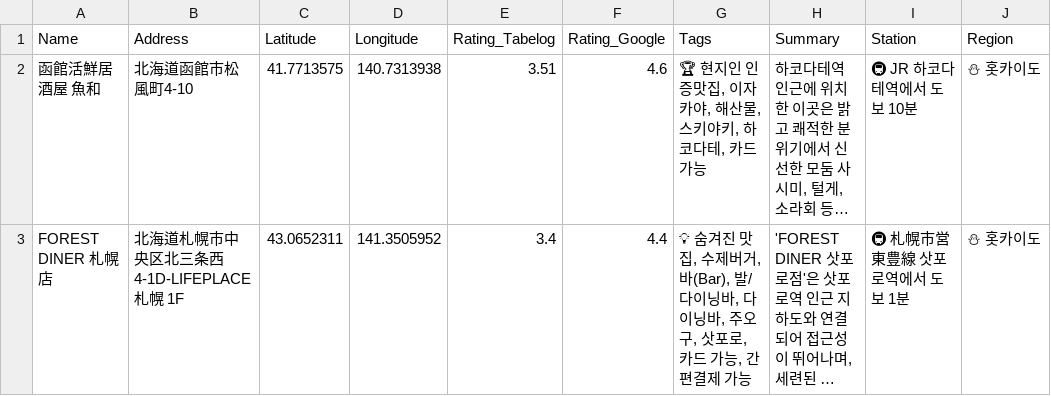
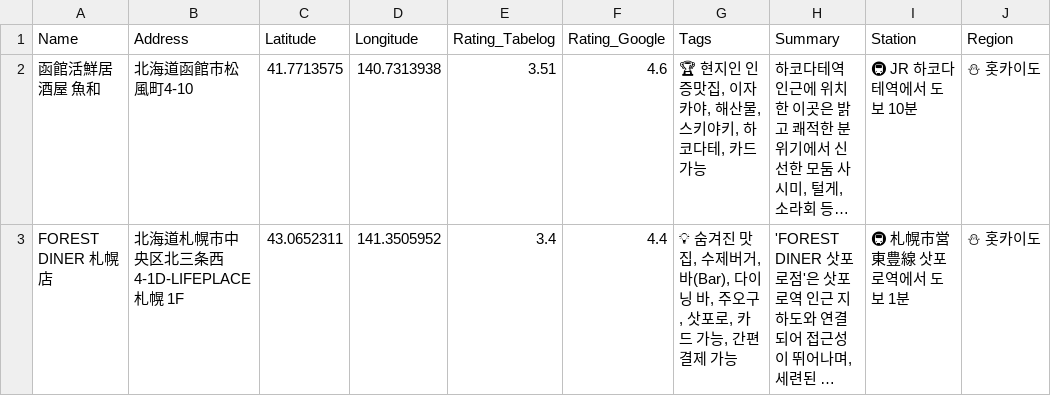
Before and after one commit to i-am-not-jw/japanese-restaurant, a CSV file: exports/restaurants_홋카이도.csv, drawn as a sheet; only a part is shown; long unchanged cells end in …; the diff names each change by its address in the sheet, - before the commit and + after, or states it on an @@ line.

```diff
--- a/exports/restaurants_홋카이도.csv
+++ b/exports/restaurants_홋카이도.csv
-G3 (Tags): …거, 바(Bar), 발/다이닝바, 다이닝바, 주오…
+G3 (Tags): …거, 바(Bar), 다이닝 바, 주오…
```
Also changed, not shown: exports/restaurants_all.csv, exports/restaurants_도쿄.csv, 8 other files.
